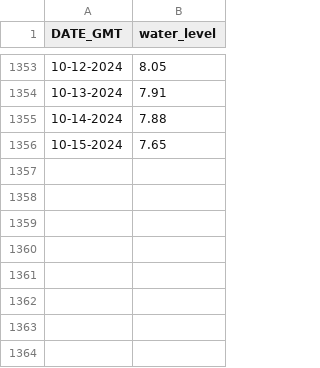
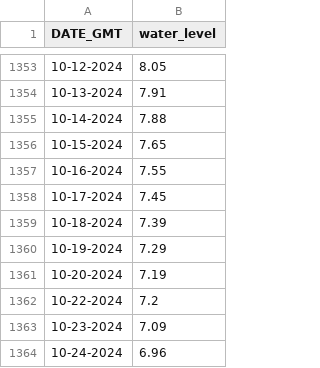
Before and after one commit to whatanakKean/project-water, a CSV file: src/data/water_level.csv, drawn as a sheet; only a part is shown, gaps mark what is left out; the diff names each change by its address in the sheet, - before the commit and + after, or states it on an @@ line.

```diff
--- a/src/data/water_level.csv
+++ b/src/data/water_level.csv
+row 1357: 10-16-2024 | 7.55
+row 1358: 10-17-2024 | 7.45
+row 1359: 10-18-2024 | 7.39
+row 1360: 10-19-2024 | 7.29
+row 1361: 10-20-2024 | 7.19
+row 1362: 10-22-2024 | 7.2
+row 1363: 10-23-2024 | 7.09
+row 1364: 10-24-2024 | 6.96
```
Also changed, not shown: 8 other files.
